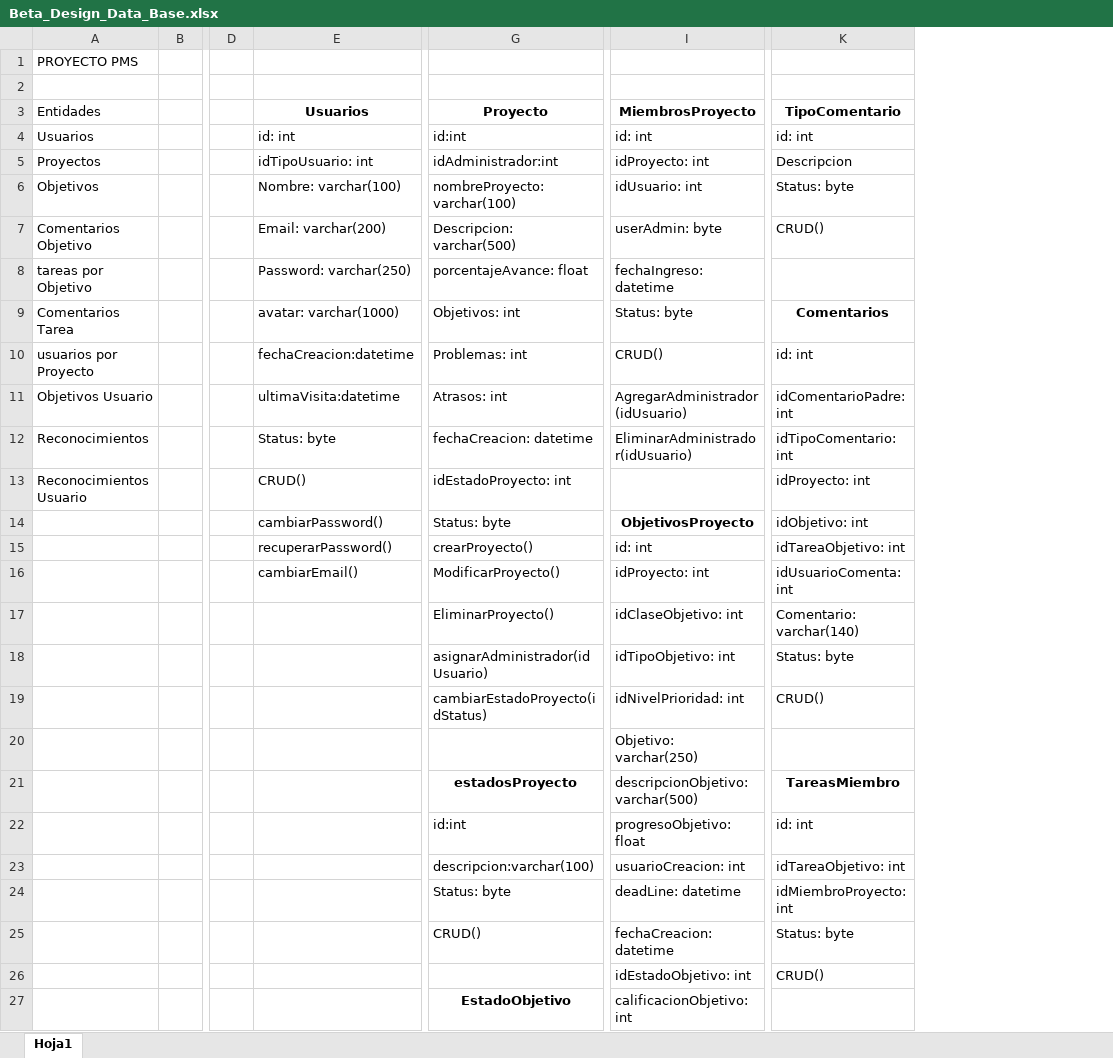
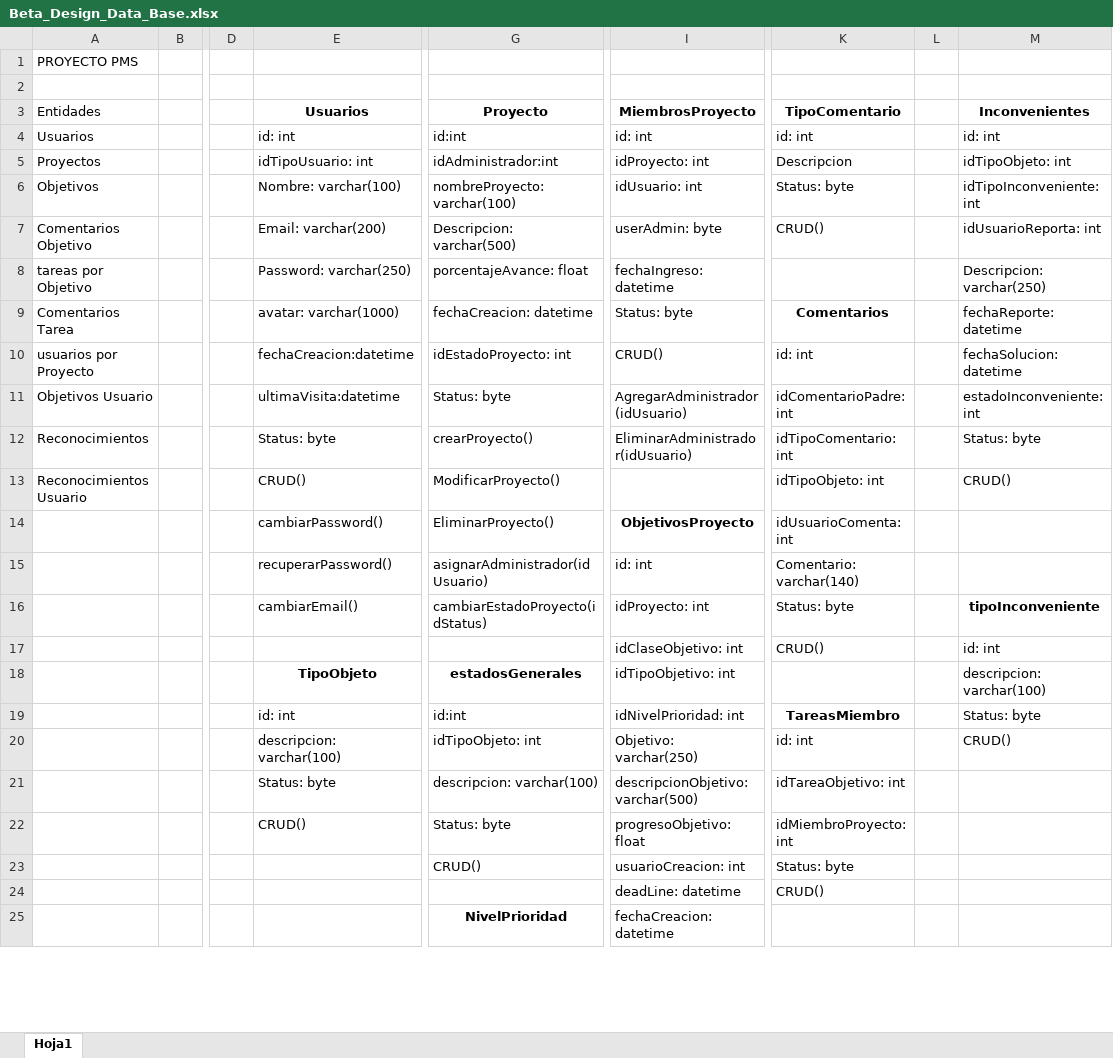
Before and after one commit to wcorderolara/weredone, an Excel workbook: Beta_Design_Data_Base.xlsx, sheet Hoja1, drawn as a sheet; only a part is shown, gaps mark what is left out; values as stored, in another font and other column widths than the file's, no borders; removed rows and columns are numbered as before the commit, all else as after; rows hold the shown columns only; the diff covers the shown part only; the diff names each change by its address in the sheet, - before the commit and + after, or states it on an @@ line.

Commit message:
cambios en estructura Beta

```diff
--- a/Beta_Design_Data_Base.xlsx (sheet Hoja1)
+++ b/Beta_Design_Data_Base.xlsx (sheet Hoja1)
+column L, empty
+column M (Inconvenientes), rows 4-16: id: int | idTipoObjeto: int | idTipoInconveniente: int | idUsuarioReporta: int | Descripcion: varchar(250) | fechaReporte: datetime | fechaSolucion: datetime | estadoInconveniente: int | Status: byte | CRUD() |  |  | tipoInconveniente
-G9 (Proyecto): Objetivos: int
+G9 (Proyecto): fechaCreacion: datetime
-G10 (Proyecto): Problemas: int
+G10 (Proyecto): idEstadoProyecto: int
-G11 (Proyecto): Atrasos: int
+G11 (Proyecto): Status: byte
-G12 (Proyecto): fechaCreacion: datetime
+G12 (Proyecto): crearProyecto()
-G13 (Proyecto): idEstadoProyecto: int
+G13 (Proyecto): ModificarProyecto()
-K13 (TipoComentario): idProyecto: int
+K13 (TipoComentario): idTipoObjeto: int
-G14 (Proyecto): Status: byte
+G14 (Proyecto): EliminarProyecto()
-K14 (TipoComentario): idObjetivo: int
+K14 (TipoComentario): idUsuarioComenta: int
-G15 (Proyecto): crearProyecto()
+G15 (Proyecto): asignarAdministrador(idUsuario)
-K15 (TipoComentario): idTareaObjetivo: int
+K15 (TipoComentario): Comentario: varchar(140)
-G16 (Proyecto): ModificarProyecto()
+G16 (Proyecto): cambiarEstadoProyecto(idStatus)
-K16 (TipoComentario): idUsuarioComenta: int
+K16 (TipoComentario): Status: byte
-row 17:  |  |  |  | EliminarProyecto() | idClaseObjetivo: int | Comentario: varchar(140)
-row 18:  |  |  |  | asignarAdministrador(idUsuario) | idTipoObjetivo: int | Status: byte
-row 19:  |  |  |  | cambiarEstadoProyecto(idStatus) | idNivelPrioridad: int | CRUD()
-row 20:  |  |  |  |  | Objetivo: varchar(250)
-row 21:  |  |  |  | estadosProyecto | descripcionObjetivo: varchar(500) | TareasMiembro
-row 22:  |  |  |  | id:int | progresoObjetivo: float | id: int
-row 23:  |  |  |  | descripcion:varchar(100) | usuarioCreacion: int | idTareaObjetivo: int
+row 17:  |  |  |  |  | idClaseObjetivo: int | CRUD() |  | id: int
+row 18:  |  |  | TipoObjeto | estadosGenerales | idTipoObjetivo: int |  |  | descripcion: varchar(100)
+row 19:  |  |  | id: int | id:int | idNivelPrioridad: int | TareasMiembro |  | Status: byte
+row 20:  |  |  | descripcion: varchar(100) | idTipoObjeto: int | Objetivo: varchar(250) | id: int |  | CRUD()
+row 21:  |  |  | Status: byte | descripcion: varchar(100) | descripcionObjetivo: varchar(500) | idTareaObjetivo: int
-E22 (Usuarios): (empty)
+E22 (Usuarios): CRUD()
-I22 (MiembrosProyecto): deadLine: datetime
+I22 (MiembrosProyecto): progresoObjetivo: float
-I23 (MiembrosProyecto): fechaCreacion: datetime
+I23 (MiembrosProyecto): usuarioCreacion: int
-I24 (MiembrosProyecto): idEstadoObjetivo: int
+I24 (MiembrosProyecto): deadLine: datetime
-row 27:  |  |  |  | EstadoObjetivo | calificacionObjetivo: int
+row 25:  |  |  |  | NivelPrioridad | fechaCreacion: datetime
```
Also changed, not shown: 17 added rows, 17 removed rows, 12 edited cells and cell formats elsewhere in this sheet.
